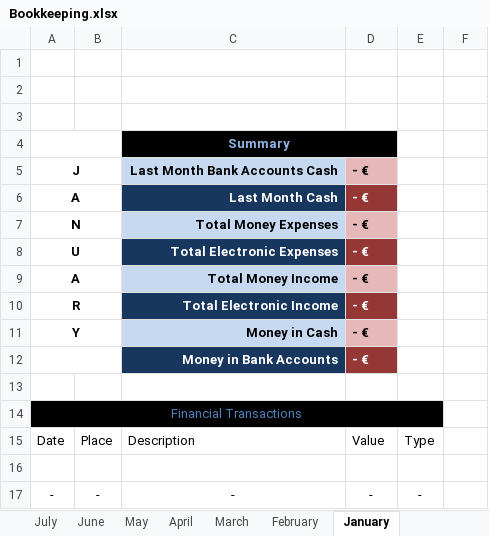
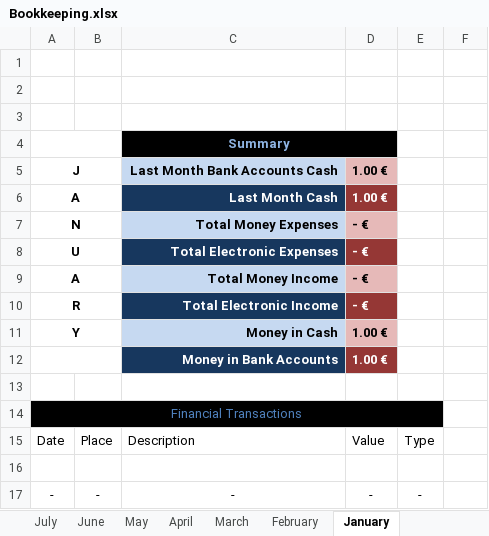
Before and after one commit to matheuscodes/afs, an Excel workbook: Bookkeeping.xlsx, sheet January, drawn as a sheet; values as stored, in another font and other column widths than the file's, no borders; table styles not drawn; the diff names each change by its address in the sheet, - before the commit and + after, or states it on an @@ line.

```diff
--- a/Bookkeeping.xlsx (sheet January)
+++ b/Bookkeeping.xlsx (sheet January)
-D5:D6: - €
+D5:D6: 1.00 €
-D11:D12: - €
+D11:D12: 1.00 €
```
Also changed, not shown: sheet Consumption Control, sheet Targets, sheet Overview, sheet March, sheet July, sheet May, 8 more sheets, formulas that keep their value, charts or pictures.
